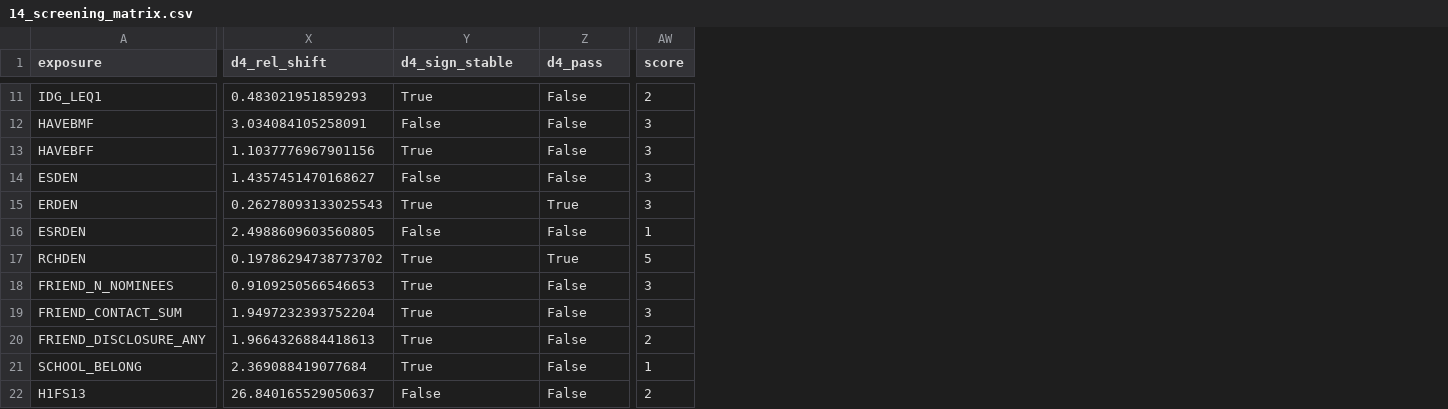
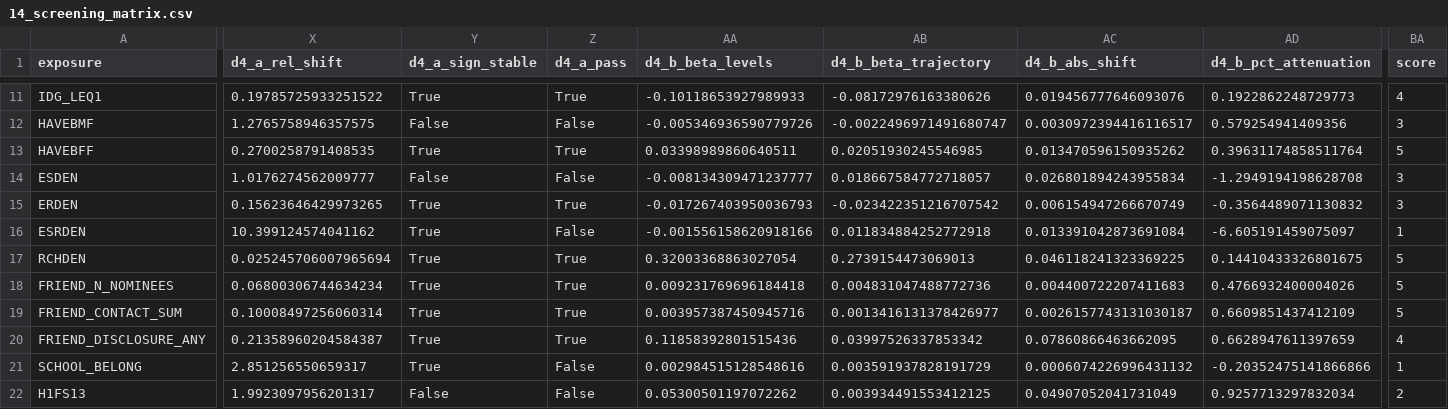
Before and after one commit to beaubeaubeaubeau/Inter-Generational-Causal-Analysis-of-the-AddHealth-Dataset, a CSV file: experiments/cognitive-screening/tables/primary/14_screening_matrix.csv, drawn as a sheet; only a part is shown, gaps mark what is left out; removed rows and columns are numbered as before the commit, all else as after; the diff covers the shown part only; the diff names each change by its address in the sheet, - before the commit and + after, or states it on an @@ line.

```diff
--- a/experiments/cognitive-screening/tables/primary/14_screening_matrix.csv
+++ b/experiments/cognitive-screening/tables/primary/14_screening_matrix.csv
-column X (d4_rel_shift), rows 11-22: 0.483021951859293 | 3.034084105258091 | 1.1037776967901156 | 1.4357451470168627 | 0.26278093133025543 | 2.4988609603560805 | 0.19786294738773702 | 0.9109250566546653 | 1.9497232393752204 | 1.9664326884418613 | 2.369088419077684 | 26.840165529050637
+column X (d4_a_rel_shift), rows 11-22: 0.19785725933251522 | 1.2765758946357575 | 0.2700258791408535 | 1.0176274562009777 | 0.15623646429973265 | 10.399124574041162 | 0.025245706007965694 | 0.06800306744634234 | 0.10008497256060314 | 0.21358960204584387 | 2.851256550659317 | 1.9923097956201317
+column AA (d4_b_beta_levels), rows 11-22: -0.10118653927989933 | -0.005346936590779726 | 0.03398989860640511 | -0.008134309471237777 | -0.017267403950036793 | -0.001556158620918166 | 0.32003368863027054 | 0.009231769696184418 | 0.003957387450945716 | 0.11858392801515436 | 0.002984515128548616 | 0.05300501197072262
+column AB (d4_b_beta_trajectory), rows 11-22: -0.08172976163380626 | -0.0022496971491680747 | 0.02051930245546985 | 0.018667584772718057 | -0.023422351216707542 | 0.011834884252772918 | 0.2739154473069013 | 0.004831047488772736 | 0.0013416131378426977 | 0.03997526337853342 | 0.003591937828191729 | 0.003934491553412125
+column AC (d4_b_abs_shift), rows 11-22: 0.019456777646093076 | 0.0030972394416116517 | 0.013470596150935262 | 0.026801894243955834 | 0.006154947266670749 | 0.013391042873691084 | 0.046118241323369225 | 0.004400722207411683 | 0.0026157743131030187 | 0.07860866463662095 | 0.0006074226996431132 | 0.04907052041731049
+column AD (d4_b_pct_attenuation), rows 11-22: 0.1922862248729773 | 0.579254941409356 | 0.39631174858511764 | -1.2949194198628708 | -0.3564489071130832 | -6.605191459075097 | 0.14410433326801675 | 0.4766932400004026 | 0.6609851437412109 | 0.6628947611397659 | -0.20352475141866866 | 0.9257713297832034
-Y1: d4_sign_stable
+Y1: d4_a_sign_stable
-Z1: d4_pass
+Z1: d4_a_pass
-Z11 (d4_a_pass): False
+Z11 (d4_a_pass): True
-BA11 (score): 2
+BA11 (score): 4
-Z13 (d4_a_pass): False
+Z13 (d4_a_pass): True
-BA13 (score): 3
+BA13 (score): 5
-Y16 (d4_a_sign_stable): False
+Y16 (d4_a_sign_stable): True
-Z18:Z20 (d4_a_pass): False
+Z18:Z20 (d4_a_pass): True
-BA18:BA19 (score): 3
+BA18:BA19 (score): 5
-BA20 (score): 2
+BA20 (score): 4
```
Also changed, not shown: 43 edited cells elsewhere in this file, experiments/cognitive-screening/tables/primary/14_shortlist.csv, 31 other files.
